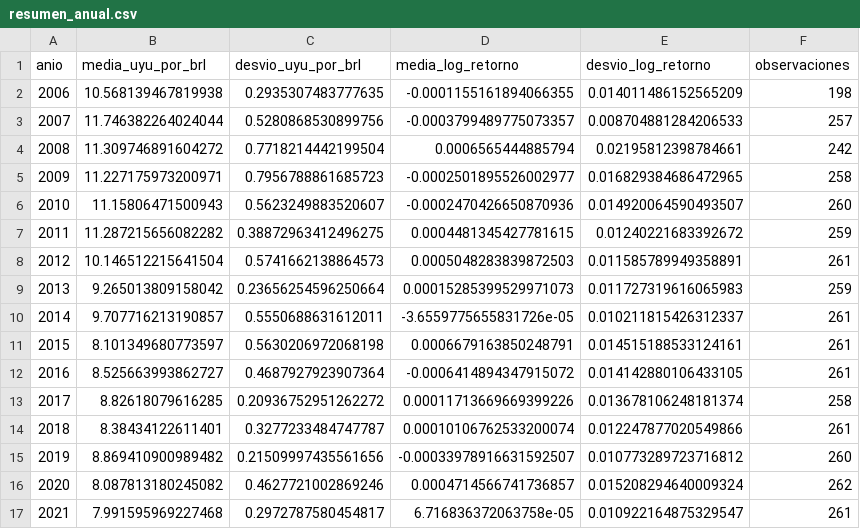
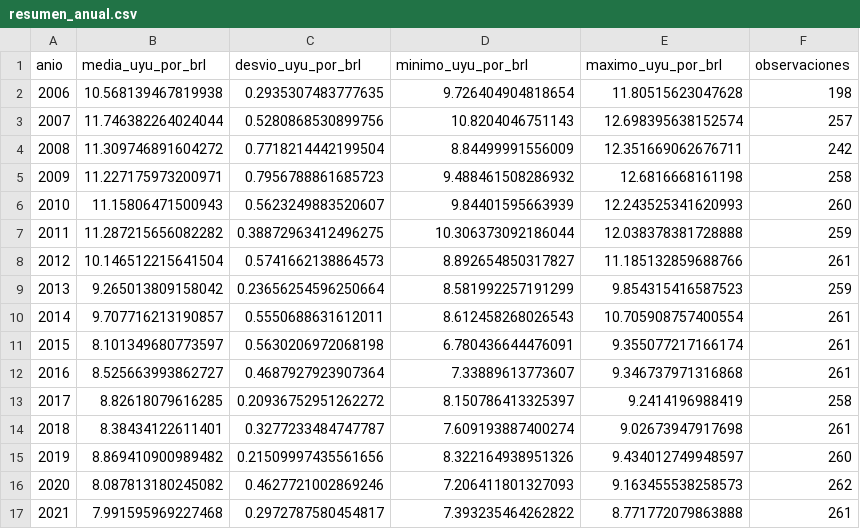
Before and after one commit to valentinzamit26/Proyecto-PYE, a CSV file: outputs/tables/resumen_anual.csv, drawn as a sheet; only a part is shown; the diff covers the shown part only.

```diff
--- a/outputs/tables/resumen_anual.csv
+++ b/outputs/tables/resumen_anual.csv
@@ -1,17 +1,17 @@
-anio,media_uyu_por_brl,desvio_uyu_por_brl,media_log_retorno,desvio_log_retorno,observaciones
-2006,10.568139467819938,0.2935307483777635,-0.0001155161894066355,0.014011486152565209,198
-2007,11.746382264024044,0.5280868530899756,-0.0003799489775073357,0.008704881284206533,257
-2008,11.309746891604272,0.7718214442199504,0.0006565444885794,0.02195812398784661,242
-2009,11.227175973200971,0.7956788861685723,-0.0002501895526002977,0.016829384686472965,258
-2010,11.15806471500943,0.5623249883520607,-0.0002470426650870936,0.014920064590493507,260
-2011,11.287215656082282,0.38872963412496275,0.0004481345427781615,0.01240221683392672,259
-2012,10.146512215641504,0.5741662138864573,0.0005048283839872503,0.011585789949358891,261
-2013,9.265013809158042,0.23656254596250664,0.00015285399529971073,0.011727319616065983,259
-2014,9.707716213190857,0.5550688631612011,-3.6559775655831726e-05,0.010211815426312337,261
-2015,8.101349680773597,0.5630206972068198,0.0006679163850248791,0.014515188533124161,261
-2016,8.525663993862727,0.4687927923907364,-0.0006414894347915072,0.014142880106433105,261
-2017,8.82618079616285,0.20936752951262272,0.00011713669669399226,0.013678106248181374,258
-2018,8.38434122611401,0.3277233484747787,0.00010106762533200074,0.012247877020549866,261
-2019,8.869410900989482,0.21509997435561656,-0.00033978916631592507,0.010773289723716812,260
-2020,8.087813180245082,0.4627721002869246,0.0004714566741736857,0.015208294640009324,262
-2021,7.991595969227468,0.2972787580454817,6.716836372063758e-05,0.010922164875329547,261
+anio,media_uyu_por_brl,desvio_uyu_por_brl,minimo_uyu_por_brl,maximo_uyu_por_brl,observaciones
+2006,10.568139467819938,0.2935307483777635,9.726404904818654,11.80515623047628,198
+2007,11.746382264024044,0.5280868530899756,10.8204046751143,12.698395638152574,257
+2008,11.309746891604272,0.7718214442199504,8.84499991556009,12.351669062676711,242
+2009,11.227175973200971,0.7956788861685723,9.488461508286932,12.6816668161198,258
+2010,11.15806471500943,0.5623249883520607,9.84401595663939,12.243525341620993,260
+2011,11.287215656082282,0.38872963412496275,10.306373092186044,12.038378381728888,259
+2012,10.146512215641504,0.5741662138864573,8.892654850317827,11.185132859688766,261
+2013,9.265013809158042,0.23656254596250664,8.581992257191299,9.854315416587523,259
+2014,9.707716213190857,0.5550688631612011,8.612458268026543,10.705908757400554,261
+2015,8.101349680773597,0.5630206972068198,6.780436644476091,9.355077217166174,261
+2016,8.525663993862727,0.4687927923907364,7.33889613773607,9.346737971316868,261
+2017,8.82618079616285,0.20936752951262272,8.150786413325397,9.2414196988419,258
+2018,8.38434122611401,0.3277233484747787,7.609193887400274,9.02673947917698,261
+2019,8.869410900989482,0.21509997435561656,8.322164938951326,9.434012749948597,260
+2020,8.087813180245082,0.4627721002869246,7.206411801327093,9.163455538258573,262
+2021,7.991595969227468,0.2972787580454817,7.393235464262822,8.771772079863888,261
```
Also changed, not shown: 10 edited cells elsewhere in this file, outputs/tables/bondad_ajuste_chi2_uyu_por_brl.csv, outputs/tables/correlaciones.csv, 41 other files.
